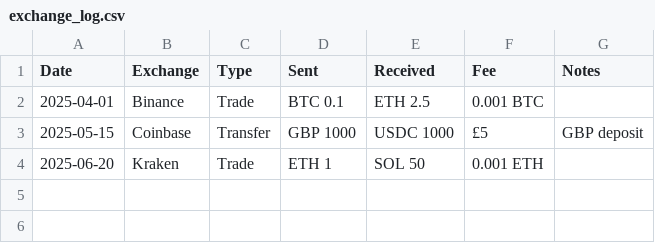
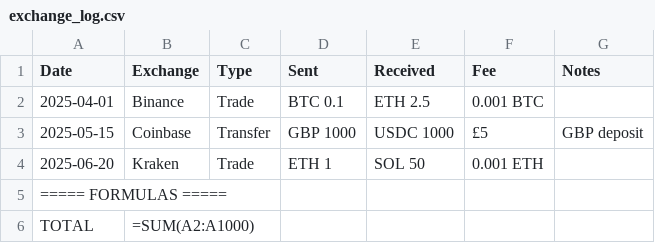
Before and after one commit to bugcrowdhuw-spec/hmrc-blogs2, a CSV file: crypto-tax-calculator/exchange_log.csv, drawn as a sheet.

```diff
--- a/crypto-tax-calculator/exchange_log.csv
+++ b/crypto-tax-calculator/exchange_log.csv
@@ -4 +4,3 @@ Date,Exchange,Type,Sent,Received,Fee,Notes
 2025-06-20,Kraken,Trade,ETH 1,SOL 50,0.001 ETH,
+===== FORMULAS =====
+TOTAL,=SUM(A2:A1000)
```
Also changed, not shown: crypto-tax-calculator/cgt_calculator.csv, crypto-tax-calculator/cost_basis.csv, 53 other files.
